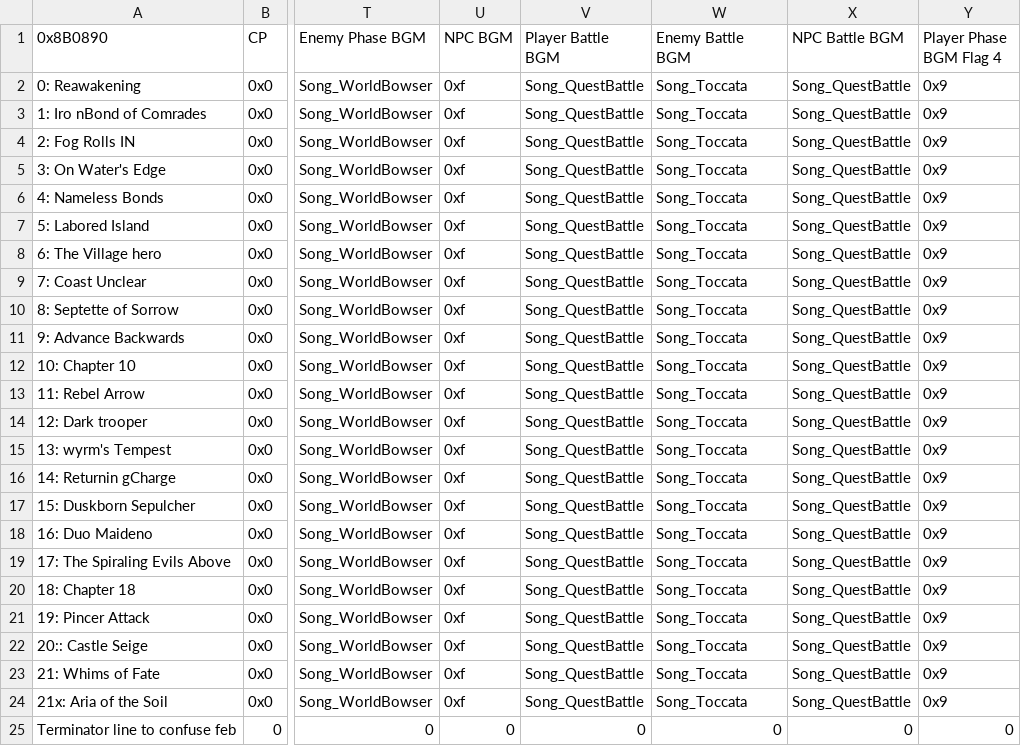
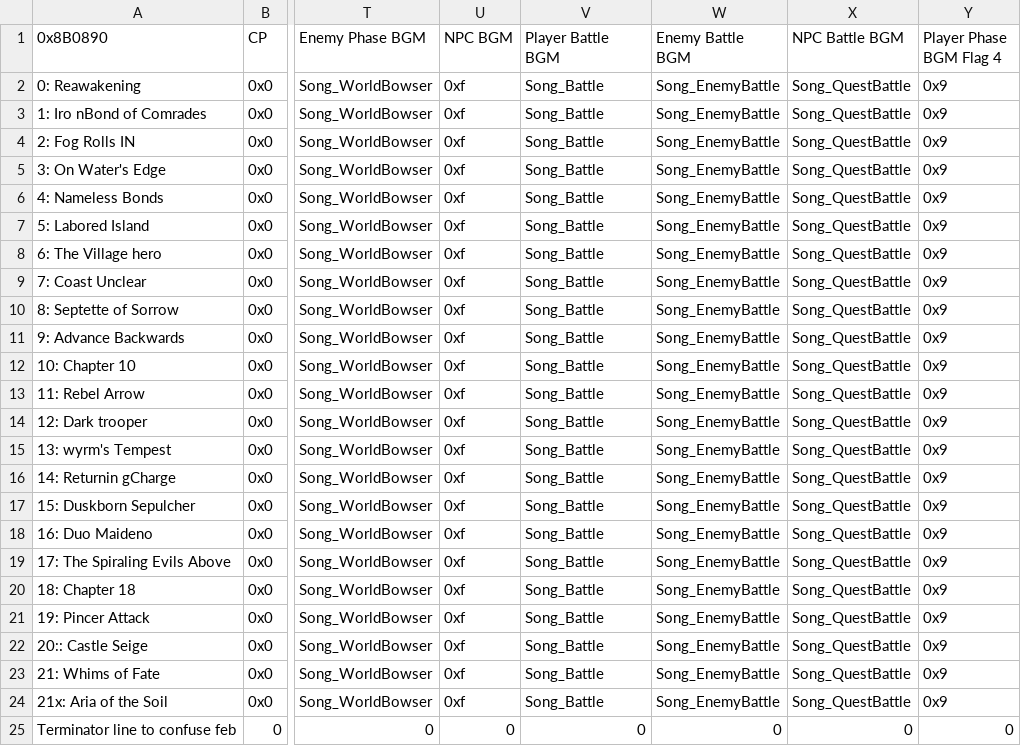
Before and after one commit to Peer56/CommunityBlitz4, a CSV file: _UserData/CSVs/Chapter Data Editor.csv, drawn as a sheet; only a part is shown, gaps mark what is left out; the diff names each change by its address in the sheet, - before the commit and + after, or states it on an @@ line.

```diff
--- a/_UserData/CSVs/Chapter Data Editor.csv
+++ b/_UserData/CSVs/Chapter Data Editor.csv
-V2:V24 (Player Battle BGM): Song_QuestBattle
+V2:V24 (Player Battle BGM): Song_Battle
-W2:W24 (Enemy Battle BGM): Song_Toccata
+W2:W24 (Enemy Battle BGM): Song_EnemyBattle
```
Also changed, not shown: 13 other files.
